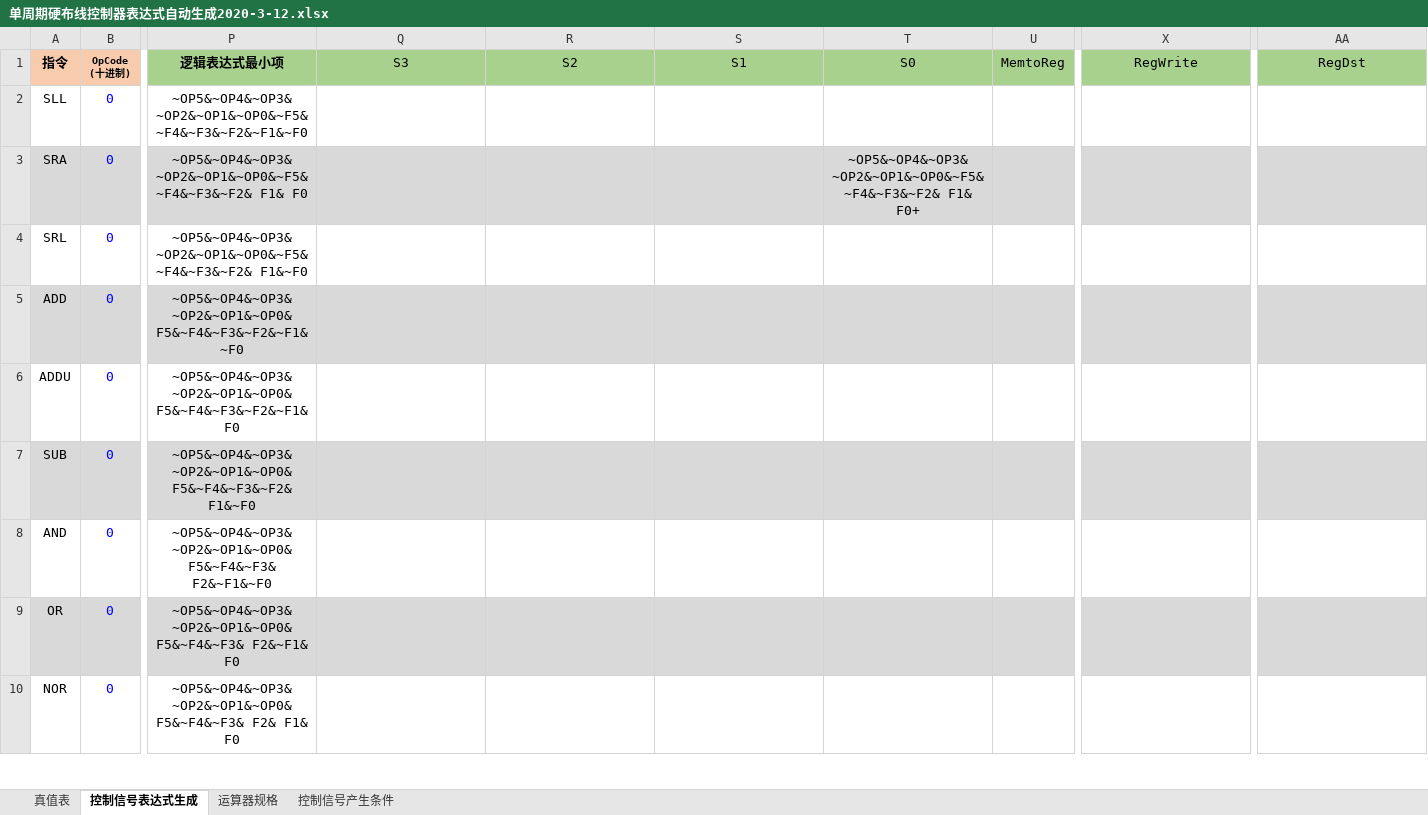
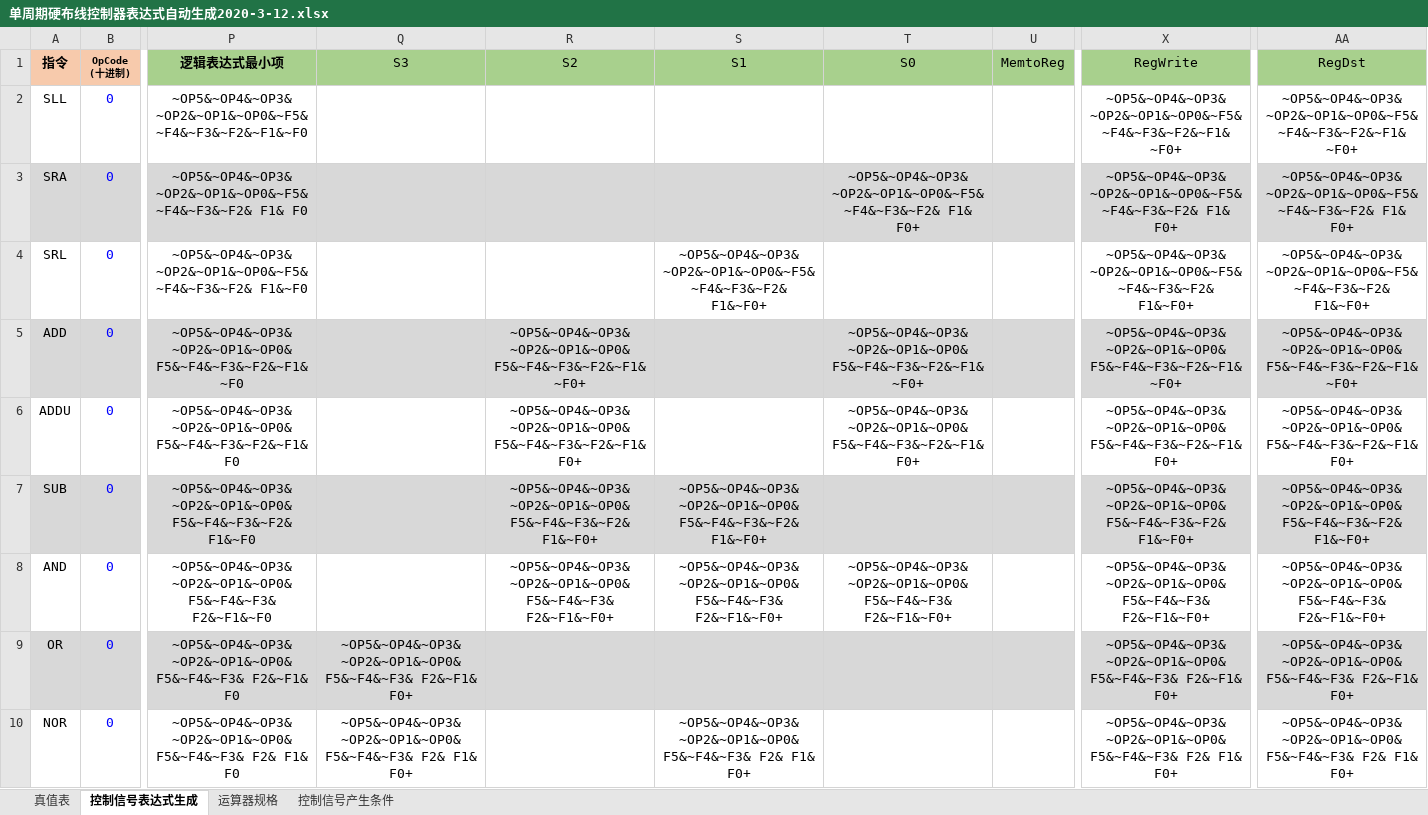
Before and after one commit to SKTT1Ryze/hust_computer_composition_lab, an Excel workbook: 课设/单周期硬布线控制器表达式自动生成2020-3-12.xlsx, sheet 控制信号表达式生成, drawn as a sheet; only a part is shown, gaps mark what is left out; values as stored, in another font and other column widths than the file's, no borders; charts and pictures and conditional formats not drawn; the diff covers the shown part only; the diff names each change by its address in the sheet, - before the commit and + after, or states it on an @@ line.

Commit message:
update xlsx

```diff
--- a/课设/单周期硬布线控制器表达式自动生成2020-3-12.xlsx (sheet 控制信号表达式生成)
+++ b/课设/单周期硬布线控制器表达式自动生成2020-3-12.xlsx (sheet 控制信号表达式生成)
-X2: (empty)
+X2: ~OP5&~OP4&~OP3&~OP2&~OP1&~OP0&~F5&~F4&~F3&~F2&~F1&~F0+
-AA2: (empty)
+AA2: ~OP5&~OP4&~OP3&~OP2&~OP1&~OP0&~F5&~F4&~F3&~F2&~F1&~F0+
-X3: (empty)
+X3: ~OP5&~OP4&~OP3&~OP2&~OP1&~OP0&~F5&~F4&~F3&~F2& F1& F0+
-AA3: (empty)
+AA3: ~OP5&~OP4&~OP3&~OP2&~OP1&~OP0&~F5&~F4&~F3&~F2& F1& F0+
-S4: (empty)
+S4: ~OP5&~OP4&~OP3&~OP2&~OP1&~OP0&~F5&~F4&~F3&~F2& F1&~F0+
-X4: (empty)
+X4: ~OP5&~OP4&~OP3&~OP2&~OP1&~OP0&~F5&~F4&~F3&~F2& F1&~F0+
-AA4: (empty)
+AA4: ~OP5&~OP4&~OP3&~OP2&~OP1&~OP0&~F5&~F4&~F3&~F2& F1&~F0+
-R5: (empty)
+R5: ~OP5&~OP4&~OP3&~OP2&~OP1&~OP0& F5&~F4&~F3&~F2&~F1&~F0+
-T5: (empty)
+T5: ~OP5&~OP4&~OP3&~OP2&~OP1&~OP0& F5&~F4&~F3&~F2&~F1&~F0+
-X5: (empty)
+X5: ~OP5&~OP4&~OP3&~OP2&~OP1&~OP0& F5&~F4&~F3&~F2&~F1&~F0+
-AA5: (empty)
+AA5: ~OP5&~OP4&~OP3&~OP2&~OP1&~OP0& F5&~F4&~F3&~F2&~F1&~F0+
-R6: (empty)
+R6: ~OP5&~OP4&~OP3&~OP2&~OP1&~OP0& F5&~F4&~F3&~F2&~F1& F0+
-T6: (empty)
+T6: ~OP5&~OP4&~OP3&~OP2&~OP1&~OP0& F5&~F4&~F3&~F2&~F1& F0+
-X6: (empty)
+X6: ~OP5&~OP4&~OP3&~OP2&~OP1&~OP0& F5&~F4&~F3&~F2&~F1& F0+
-AA6: (empty)
+AA6: ~OP5&~OP4&~OP3&~OP2&~OP1&~OP0& F5&~F4&~F3&~F2&~F1& F0+
-R7: (empty)
+R7: ~OP5&~OP4&~OP3&~OP2&~OP1&~OP0& F5&~F4&~F3&~F2& F1&~F0+
-S7: (empty)
+S7: ~OP5&~OP4&~OP3&~OP2&~OP1&~OP0& F5&~F4&~F3&~F2& F1&~F0+
-X7: (empty)
+X7: ~OP5&~OP4&~OP3&~OP2&~OP1&~OP0& F5&~F4&~F3&~F2& F1&~F0+
-AA7: (empty)
+AA7: ~OP5&~OP4&~OP3&~OP2&~OP1&~OP0& F5&~F4&~F3&~F2& F1&~F0+
-R8: (empty)
+R8: ~OP5&~OP4&~OP3&~OP2&~OP1&~OP0& F5&~F4&~F3& F2&~F1&~F0+
-S8: (empty)
+S8: ~OP5&~OP4&~OP3&~OP2&~OP1&~OP0& F5&~F4&~F3& F2&~F1&~F0+
-T8: (empty)
+T8: ~OP5&~OP4&~OP3&~OP2&~OP1&~OP0& F5&~F4&~F3& F2&~F1&~F0+
-X8: (empty)
+X8: ~OP5&~OP4&~OP3&~OP2&~OP1&~OP0& F5&~F4&~F3& F2&~F1&~F0+
-AA8: (empty)
+AA8: ~OP5&~OP4&~OP3&~OP2&~OP1&~OP0& F5&~F4&~F3& F2&~F1&~F0+
-Q9: (empty)
+Q9: ~OP5&~OP4&~OP3&~OP2&~OP1&~OP0& F5&~F4&~F3& F2&~F1& F0+
-X9: (empty)
+X9: ~OP5&~OP4&~OP3&~OP2&~OP1&~OP0& F5&~F4&~F3& F2&~F1& F0+
-AA9: (empty)
+AA9: ~OP5&~OP4&~OP3&~OP2&~OP1&~OP0& F5&~F4&~F3& F2&~F1& F0+
-Q10: (empty)
+Q10: ~OP5&~OP4&~OP3&~OP2&~OP1&~OP0& F5&~F4&~F3& F2& F1& F0+
-S10: (empty)
+S10: ~OP5&~OP4&~OP3&~OP2&~OP1&~OP0& F5&~F4&~F3& F2& F1& F0+
-X10: (empty)
+X10: ~OP5&~OP4&~OP3&~OP2&~OP1&~OP0& F5&~F4&~F3& F2& F1& F0+
-AA10: (empty)
+AA10: ~OP5&~OP4&~OP3&~OP2&~OP1&~OP0& F5&~F4&~F3& F2& F1& F0+
```
Also changed, not shown: 1 added row, 1 removed row and 72 edited cells elsewhere in this sheet, sheet 真值表, formulas that keep their value, hidden cells, charts or pictures.
